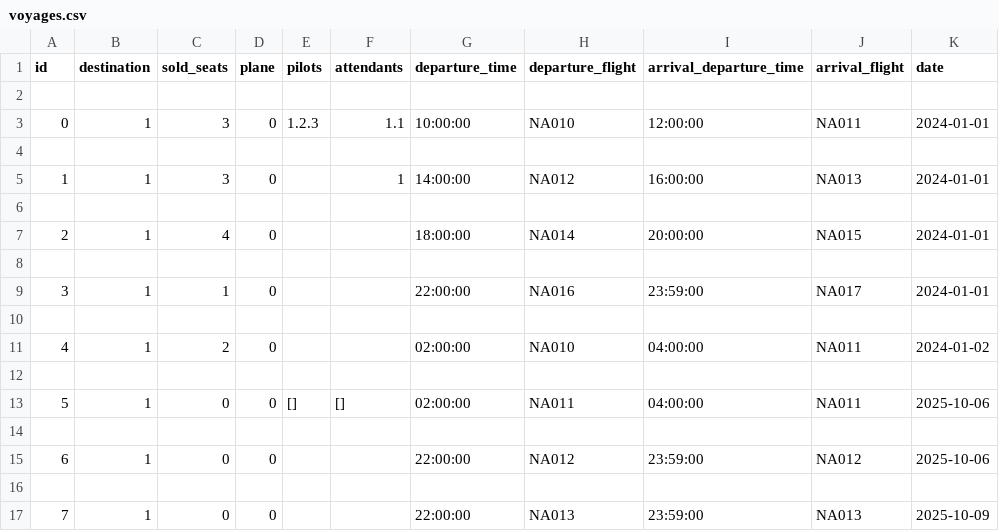
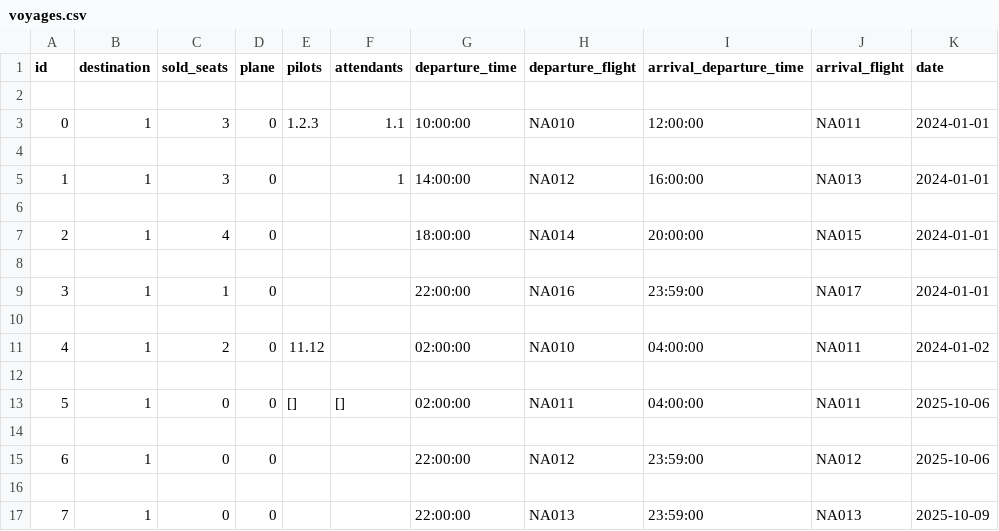
Before and after one commit to Dagurf21/T-113-VLN1, a CSV file: files/voyages.csv, drawn as a sheet; only a part is shown; the diff names each change by its address in the sheet, - before the commit and + after, or states it on an @@ line.

```diff
--- a/files/voyages.csv
+++ b/files/voyages.csv
-E11 (pilots): (empty)
+E11 (pilots): 11.12
```
Also changed, not shown: files/employees.csv, 1 other file.
